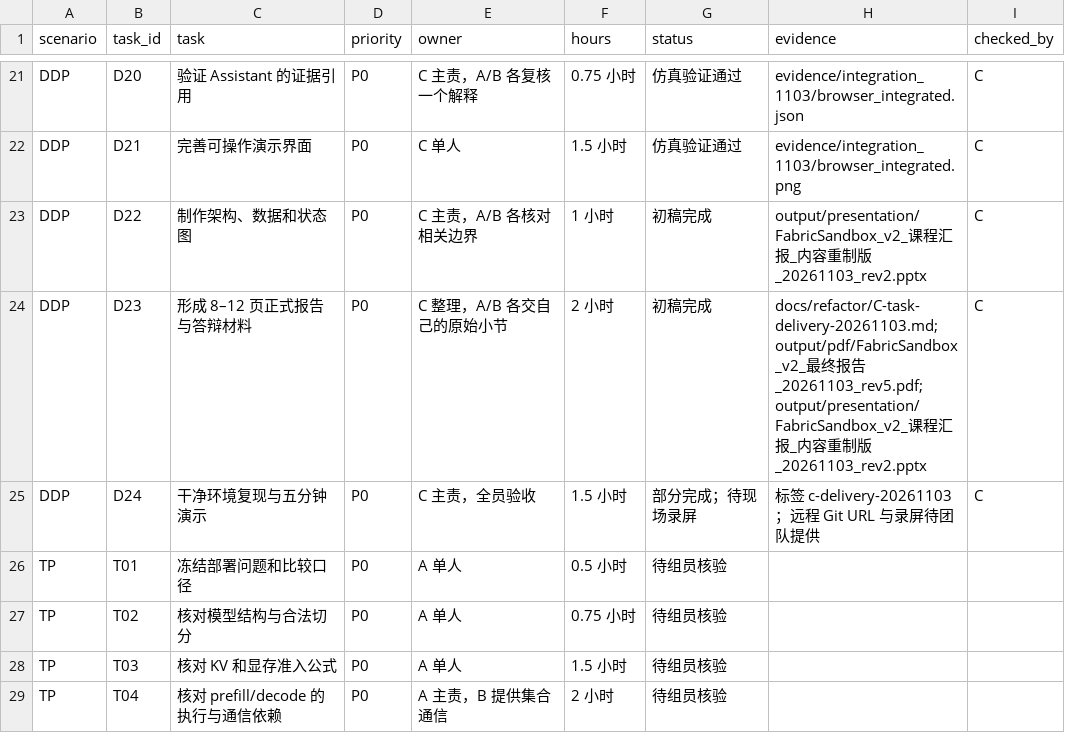
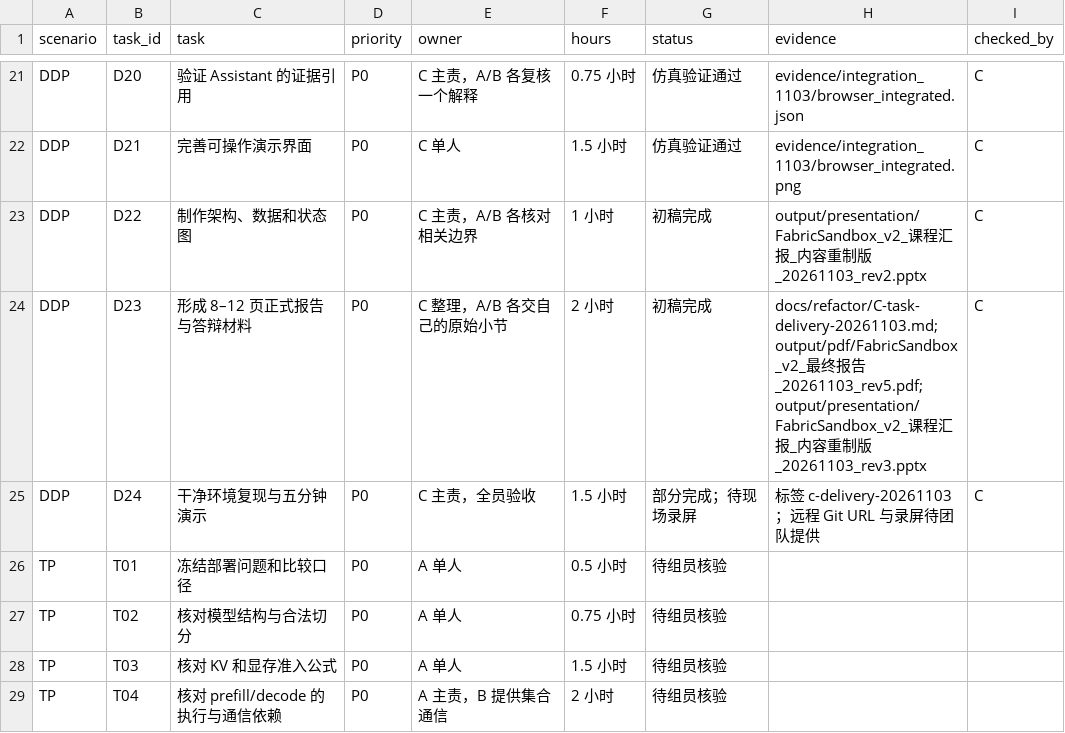
Before and after one commit to xeniahhh/gpu-, a CSV file: docs/refactor/任务分派追踪表.csv, drawn as a sheet; only a part is shown, gaps mark what is left out.

Commit message:
Finalize presentation role mapping and evidence counts

```diff
--- a/docs/refactor/任务分派追踪表.csv
+++ b/docs/refactor/任务分派追踪表.csv
@@ -23,3 +23,3 @@ DDP,D21,完善可操作演示界面,P0,C 单人,1.5 小时,仿真验证通过,ev
 DDP,D22,制作架构、数据和状态图,P0,C 主责，A/B 各核对相关边界,1 小时,初稿完成,output/presentation/FabricSandbox_v2_课程汇报_内容重制版_20261103_rev2.pptx,C
-DDP,D23,形成 8–12 页正式报告与答辩材料,P0,C 整理，A/B 各交自己的原始小节,2 小时,初稿完成,docs/refactor/C-task-delivery-20261103.md; output/pdf/FabricSandbox_v2_最终报告_20261103_rev5.pdf; output/presentation/FabricSandbox_v2_课程汇报_内容重制版_20261103_rev2.pptx,C
+DDP,D23,形成 8–12 页正式报告与答辩材料,P0,C 整理，A/B 各交自己的原始小节,2 小时,初稿完成,docs/refactor/C-task-delivery-20261103.md; output/pdf/FabricSandbox_v2_最终报告_20261103_rev5.pdf; output/presentation/FabricSandbox_v2_课程汇报_内容重制版_20261103_rev3.pptx,C
 DDP,D24,干净环境复现与五分钟演示,P0,C 主责，全员验收,1.5 小时,部分完成；待现场录屏,标签 c-delivery-20261103；远程 Git URL 与录屏待团队提供,C
```
Also changed, not shown: 4 other files.
